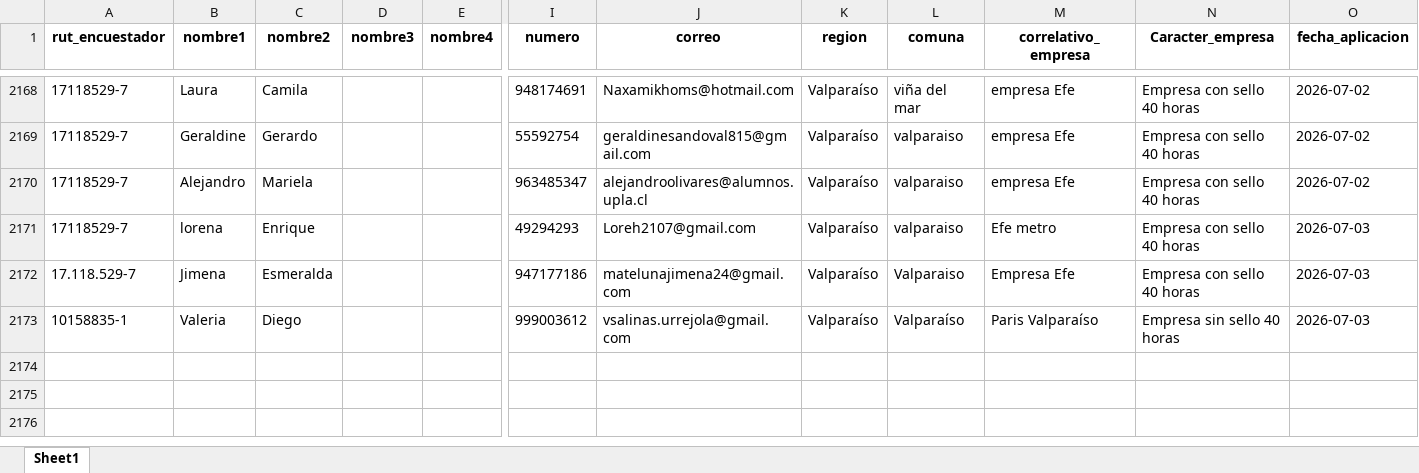
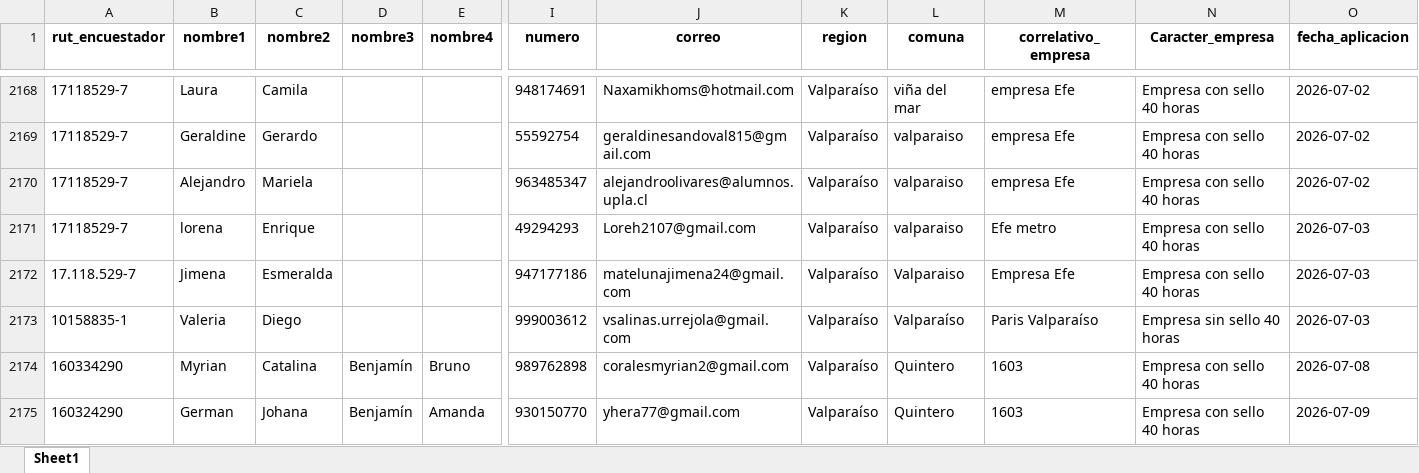
Before and after one commit to Kevin-carrasco/labofam-codebook, an Excel workbook: output/clio.xlsx, sheet Sheet1, drawn as a sheet; only a part is shown, gaps mark what is left out; values as stored, in another font and other column widths than the file's, no borders; rows hold the shown columns only; the diff names each change by its address in the sheet, - before the commit and + after, or states it on an @@ line.

```diff
--- a/output/clio.xlsx (sheet Sheet1)
+++ b/output/clio.xlsx (sheet Sheet1)
+row 2174: 160334290 | Myrian | Catalina | Benjamín | Bruno | 989762898 | coralesmyrian2@gmail.com | Valparaíso | Quintero | 1603 | Empresa con sello 40 horas | 2026-07-08
+row 2175: 160324290 | German | Johana | Benjamín | Amanda | 930150770 | yhera77@gmail.com | Valparaíso | Quintero | 1603 | Empresa con sello 40 horas | 2026-07-09
```
Also changed, not shown: output/contacto.xlsx, 9 other files.
